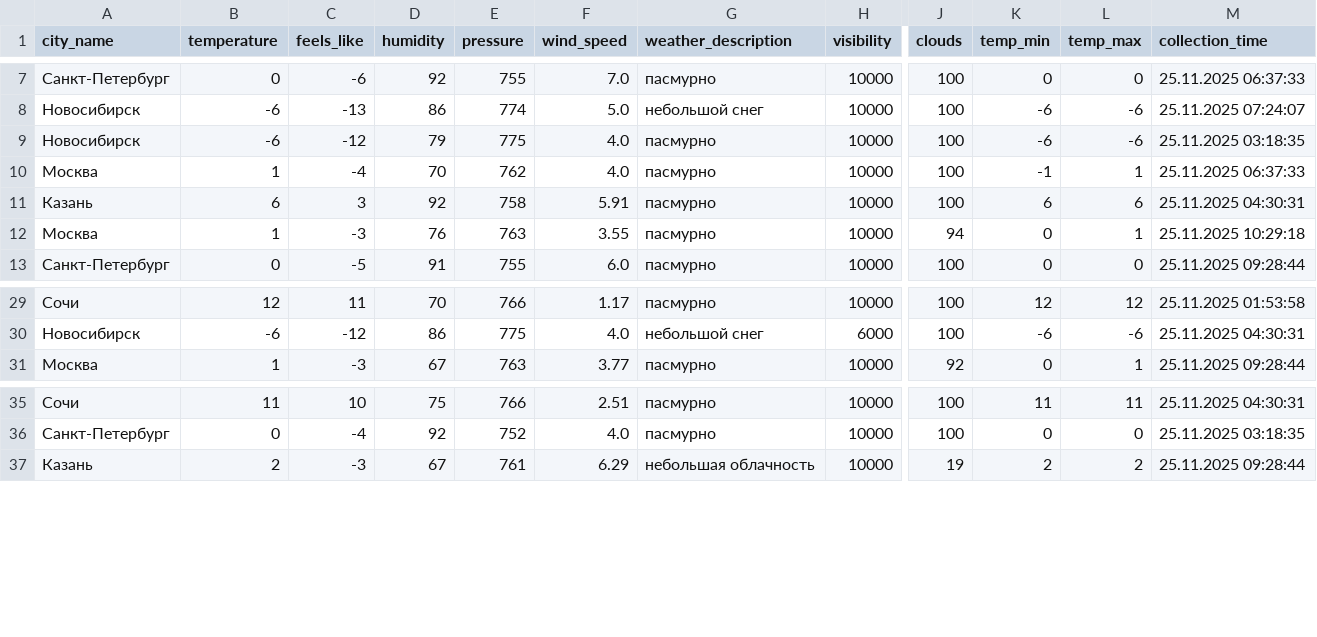
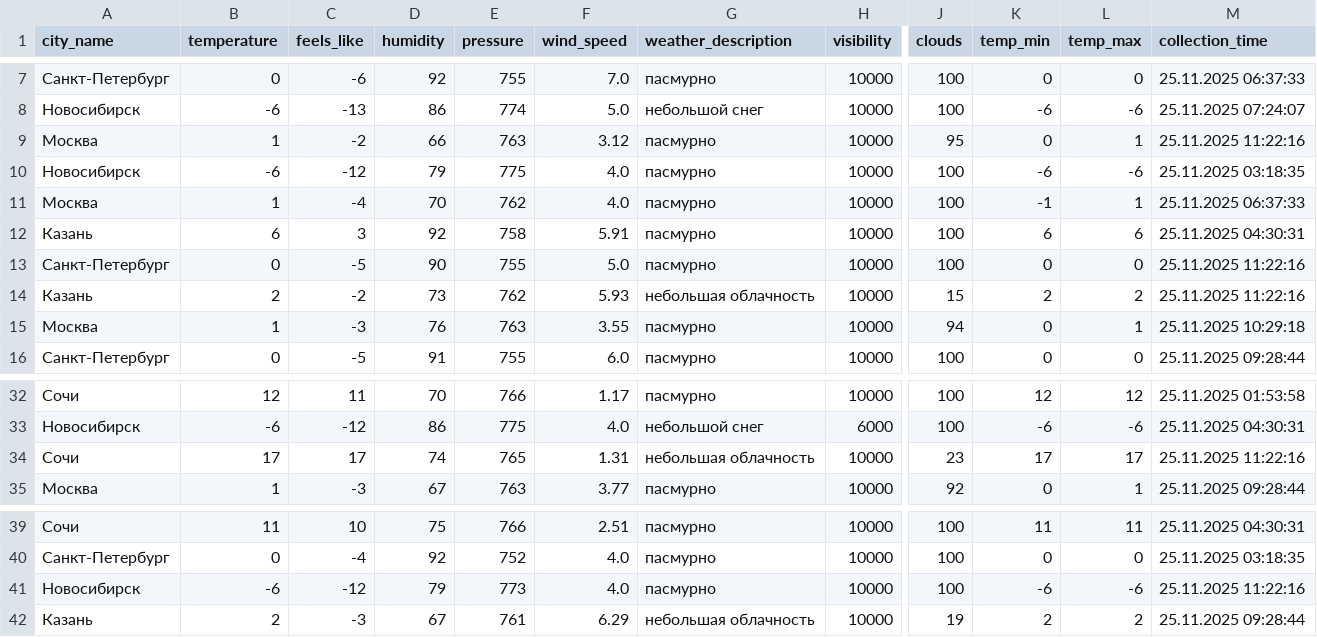
Before and after one commit to julia-JT/Weather_tourism_pipeline, a CSV file: data/enriched/weather_enriched_20251125.csv, drawn as a sheet; only a part is shown, gaps mark what is left out; rows hold the shown columns only; the diff names each change by its address in the sheet, - before the commit and + after, or states it on an @@ line.

```diff
--- a/data/enriched/weather_enriched_20251125.csv
+++ b/data/enriched/weather_enriched_20251125.csv
+row 9: Москва | 1 | -2 | 66 | 763 | 3.12 | пасмурно | 10000 | 95 | 0 | 1 | 25.11.2025 11:22:16
+row 13: Санкт-Петербург | 0 | -5 | 90 | 755 | 5.0 | пасмурно | 10000 | 100 | 0 | 0 | 25.11.2025 11:22:16
+row 14: Казань | 2 | -2 | 73 | 762 | 5.93 | небольшая облачность | 10000 | 15 | 2 | 2 | 25.11.2025 11:22:16
+row 34: Сочи | 17 | 17 | 74 | 765 | 1.31 | небольшая облачность | 10000 | 23 | 17 | 17 | 25.11.2025 11:22:16
+row 41: Новосибирск | -6 | -12 | 79 | 773 | 4.0 | пасмурно | 10000 | 100 | -6 | -6 | 25.11.2025 11:22:16
```
Also changed, not shown: data/aggregated/city_tourism_rating.csv, data/aggregated/federal_districts_summary.csv, 19 other files.
